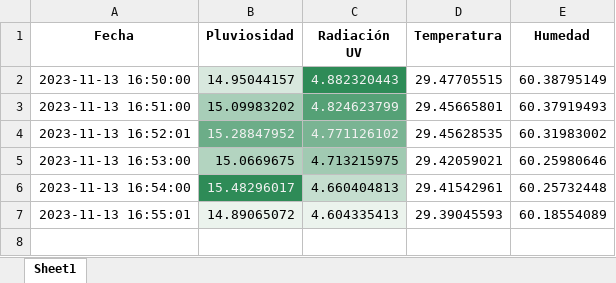
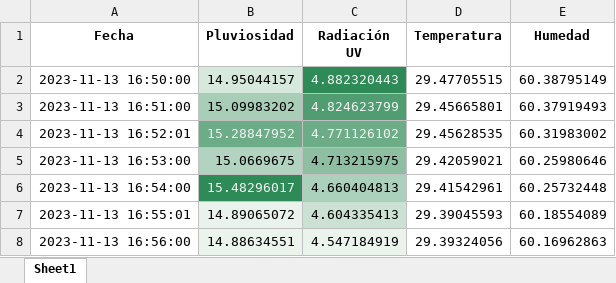
Before and after one commit to DiegoMVM/EcoClimateHubUDEP, an Excel workbook: tabla_mapa_calor_seagreen.xlsx, sheet Sheet1, drawn as a sheet; values as stored, in another font and other column widths than the file's, no borders; the diff names each change by its address in the sheet, - before the commit and + after, or states it on an @@ line.

```diff
--- a/tabla_mapa_calor_seagreen.xlsx (sheet Sheet1)
+++ b/tabla_mapa_calor_seagreen.xlsx (sheet Sheet1)
-C6 fill: #C5DECF
+C6 fill: #ABD0BB
-C7 fill: #EBF3ED
+C7 fill: #CBE1D4
+row 8: 2023-11-13 16:56:00 | 14.88634551 | 4.547184919 | 29.39324056 | 60.16962863
```
Also changed, not shown: tabla_excel.xlsx, 5 other files.
